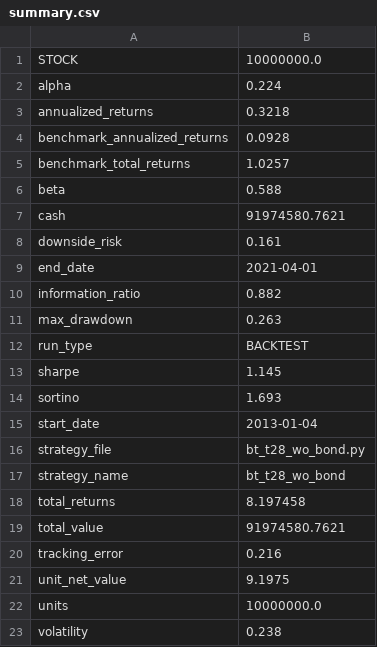
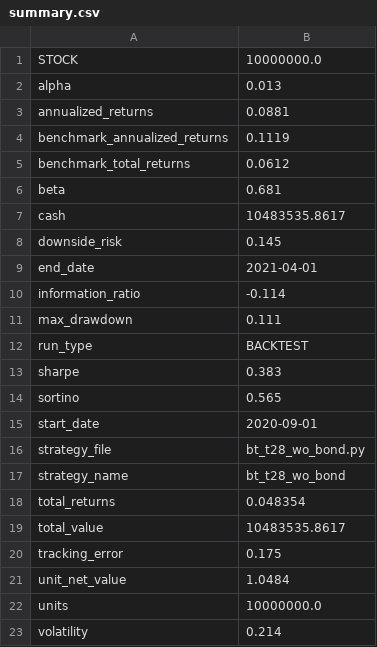
Before and after one commit to laye0619/my_inv_mgr, a CSV file: 03_report/backtest/summary.csv, drawn as a sheet.

```diff
--- a/03_report/backtest/summary.csv
+++ b/03_report/backtest/summary.csv
@@ -1,23 +1,23 @@
 STOCK,10000000.0
-alpha,0.224
-annualized_returns,0.3218
-benchmark_annualized_returns,0.0928
-benchmark_total_returns,1.0257
-beta,0.588
-cash,91974580.7621
-downside_risk,0.161
+alpha,0.013
+annualized_returns,0.0881
+benchmark_annualized_returns,0.1119
+benchmark_total_returns,0.0612
+beta,0.681
+cash,10483535.8617
+downside_risk,0.145
 end_date,2021-04-01
-information_ratio,0.882
-max_drawdown,0.263
+information_ratio,-0.114
+max_drawdown,0.111
 run_type,BACKTEST
-sharpe,1.145
-sortino,1.693
-start_date,2013-01-04
+sharpe,0.383
+sortino,0.565
+start_date,2020-09-01
 strategy_file,bt_t28_wo_bond.py
 strategy_name,bt_t28_wo_bond
-total_returns,8.197458
-total_value,91974580.7621
-tracking_error,0.216
-unit_net_value,9.1975
+total_returns,0.048354
+total_value,10483535.8617
+tracking_error,0.175
+unit_net_value,1.0484
 units,10000000.0
-volatility,0.238
+volatility,0.214
```
Also changed, not shown: 6 other files.
